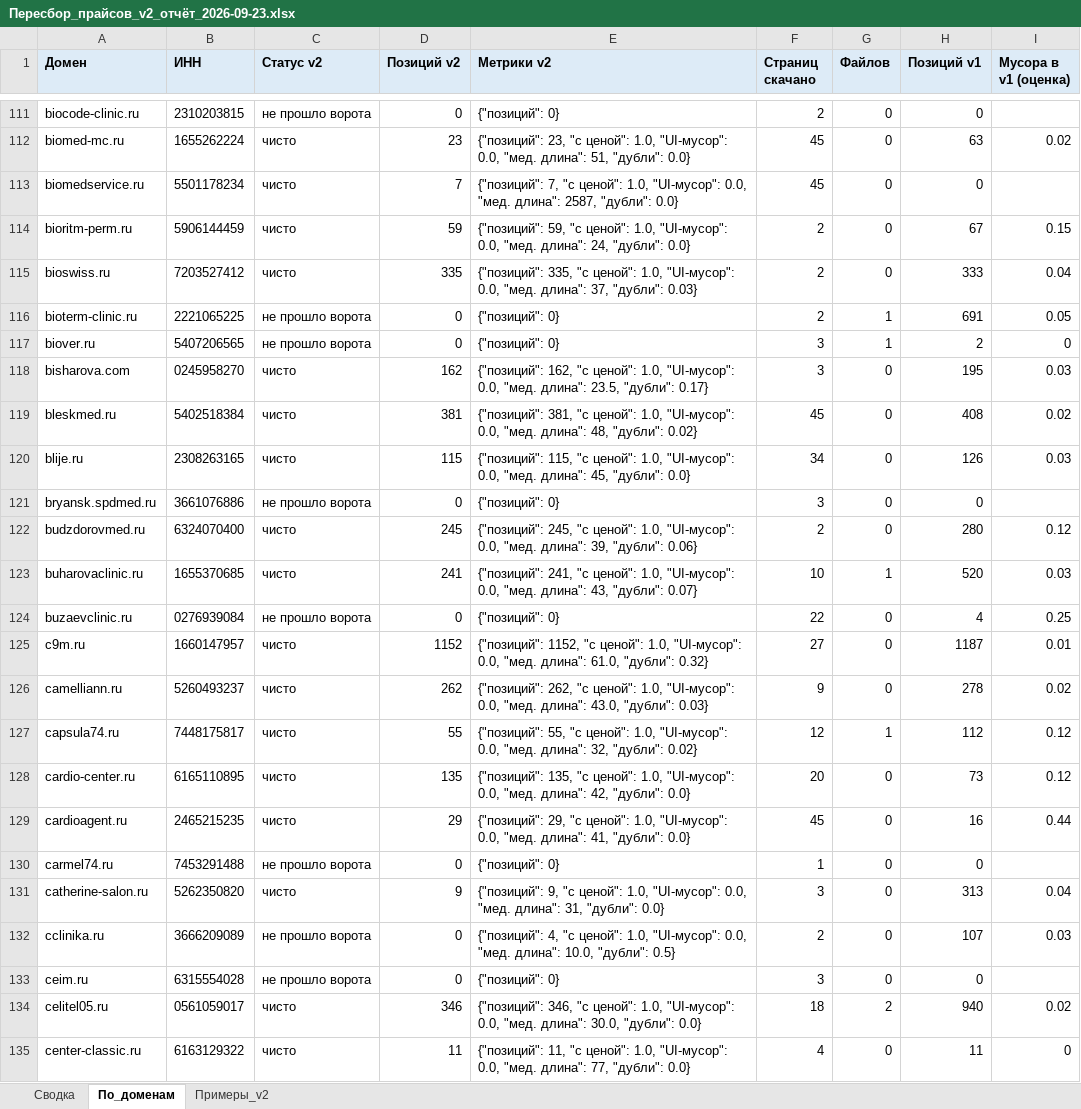
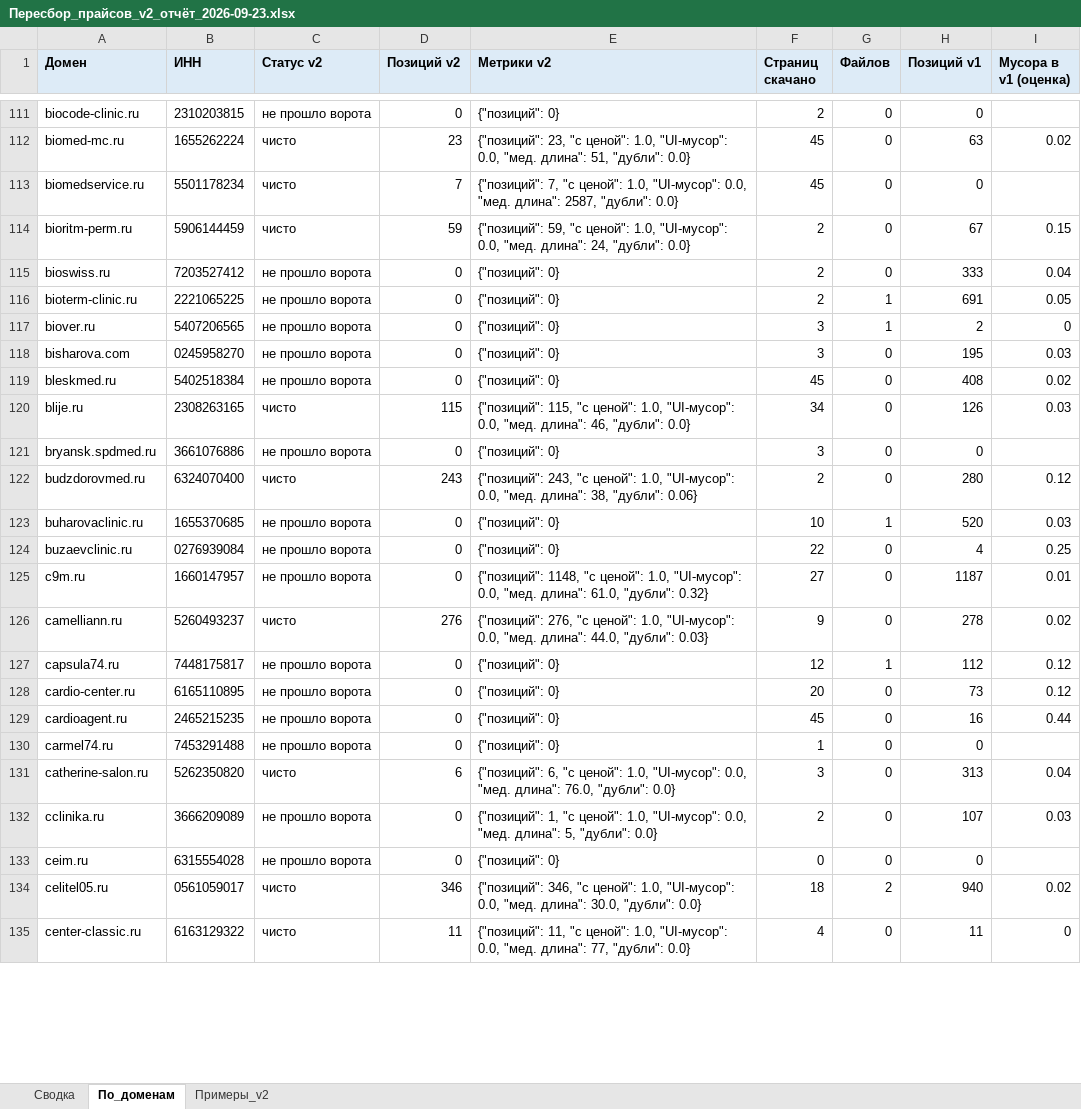
Before and after one commit to ddinnovationhub/Chistaya_kozha_research, an Excel workbook: output/Пересбор_прайсов_v2_отчёт_2026-09-23.xlsx, sheet По_доменам, drawn as a sheet; only a part is shown, gaps mark what is left out; values as stored, in another font and other column widths than the file's, no borders; the diff covers the shown part only; the diff names each change by its address in the sheet, - before the commit and + after, or states it on an @@ line.

```diff
--- a/output/Пересбор_прайсов_v2_отчёт_2026-09-23.xlsx (sheet По_доменам)
+++ b/output/Пересбор_прайсов_v2_отчёт_2026-09-23.xlsx (sheet По_доменам)
-C115 (Статус v2): чисто
+C115 (Статус v2): не прошло ворота
-D115 (Позиций v2): 335
+D115 (Позиций v2): 0
-E115 (Метрики v2): {"позиций": 335, "с ценой": 1.0, "UI-мусор": 0.0, "мед. длина": 37, "дубли": 0.03}
+E115 (Метрики v2): {"позиций": 0}
-C118:C119 (Статус v2): чисто
+C118:C119 (Статус v2): не прошло ворота
-D118 (Позиций v2): 162
+D118 (Позиций v2): 0
-E118 (Метрики v2): {"позиций": 162, "с ценой": 1.0, "UI-мусор": 0.0, "мед. длина": 23.5, "дубли": 0.17}
+E118 (Метрики v2): {"позиций": 0}
-D119 (Позиций v2): 381
+D119 (Позиций v2): 0
-E119 (Метрики v2): {"позиций": 381, "с ценой": 1.0, "UI-мусор": 0.0, "мед. длина": 48, "дубли": 0.02}
+E119 (Метрики v2): {"позиций": 0}
-E120 (Метрики v2): …"мед. длина": 45, "дубли": 0.0}
+E120 (Метрики v2): …"мед. длина": 46, "дубли": 0.0}
-D122 (Позиций v2): 245
+D122 (Позиций v2): 243
-E122 (Метрики v2): {"позиций": 245, "с ценой": 1.0, "UI-мусор": 0.0, "мед. длина": 39, "дубли": 0.06}
+E122 (Метрики v2): {"позиций": 243, "с ценой": 1.0, "UI-мусор": 0.0, "мед. длина": 38, "дубли": 0.06}
-C123 (Статус v2): чисто
+C123 (Статус v2): не прошло ворота
-D123 (Позиций v2): 241
+D123 (Позиций v2): 0
-E123 (Метрики v2): {"позиций": 241, "с ценой": 1.0, "UI-мусор": 0.0, "мед. длина": 43, "дубли": 0.07}
+E123 (Метрики v2): {"позиций": 0}
-C125 (Статус v2): чисто
+C125 (Статус v2): не прошло ворота
-D125 (Позиций v2): 1152
+D125 (Позиций v2): 0
-E125 (Метрики v2): {"позиций": 1152, "с ценой":…
+E125 (Метрики v2): {"позиций": 1148, "с ценой":…
-D126 (Позиций v2): 262
+D126 (Позиций v2): 276
-E126 (Метрики v2): {"позиций": 262, "с ценой": 1.0, "UI-мусор": 0.0, "мед. длина": 43.0, "дубли": 0.03}
+E126 (Метрики v2): {"позиций": 276, "с ценой": 1.0, "UI-мусор": 0.0, "мед. длина": 44.0, "дубли": 0.03}
-C127:C129 (Статус v2): чисто
+C127:C129 (Статус v2): не прошло ворота
-D127 (Позиций v2): 55
+D127 (Позиций v2): 0
-E127 (Метрики v2): {"позиций": 55, "с ценой": 1.0, "UI-мусор": 0.0, "мед. длина": 32, "дубли": 0.02}
+E127 (Метрики v2): {"позиций": 0}
-D128 (Позиций v2): 135
+D128 (Позиций v2): 0
-E128 (Метрики v2): {"позиций": 135, "с ценой": 1.0, "UI-мусор": 0.0, "мед. длина": 42, "дубли": 0.0}
+E128 (Метрики v2): {"позиций": 0}
-D129 (Позиций v2): 29
+D129 (Позиций v2): 0
-E129 (Метрики v2): {"позиций": 29, "с ценой": 1.0, "UI-мусор": 0.0, "мед. длина": 41, "дубли": 0.0}
+E129 (Метрики v2): {"позиций": 0}
-D131 (Позиций v2): 9
+D131 (Позиций v2): 6
-E131 (Метрики v2): {"позиций": 9, "с ценой": 1.0, "UI-мусор": 0.0, "мед. длина": 31, "дубли": 0.0}
+E131 (Метрики v2): {"позиций": 6, "с ценой": 1.0, "UI-мусор": 0.0, "мед. длина": 76.0, "дубли": 0.0}
-E132 (Метрики v2): {"позиций": 4, "с ценой": 1.0, "UI-мусор": 0.0, "мед. длина": 10.0, "дубли": 0.5}
+E132 (Метрики v2): {"позиций": 1, "с ценой": 1.0, "UI-мусор": 0.0, "мед. длина": 5, "дубли": 0.0}
-F133 (Страниц скачано): 3
+F133 (Страниц скачано): 0
```
Also changed, not shown: 1238 edited cells elsewhere in this sheet, sheet Примеры_v2, sheet Сводка, 4 other files.
